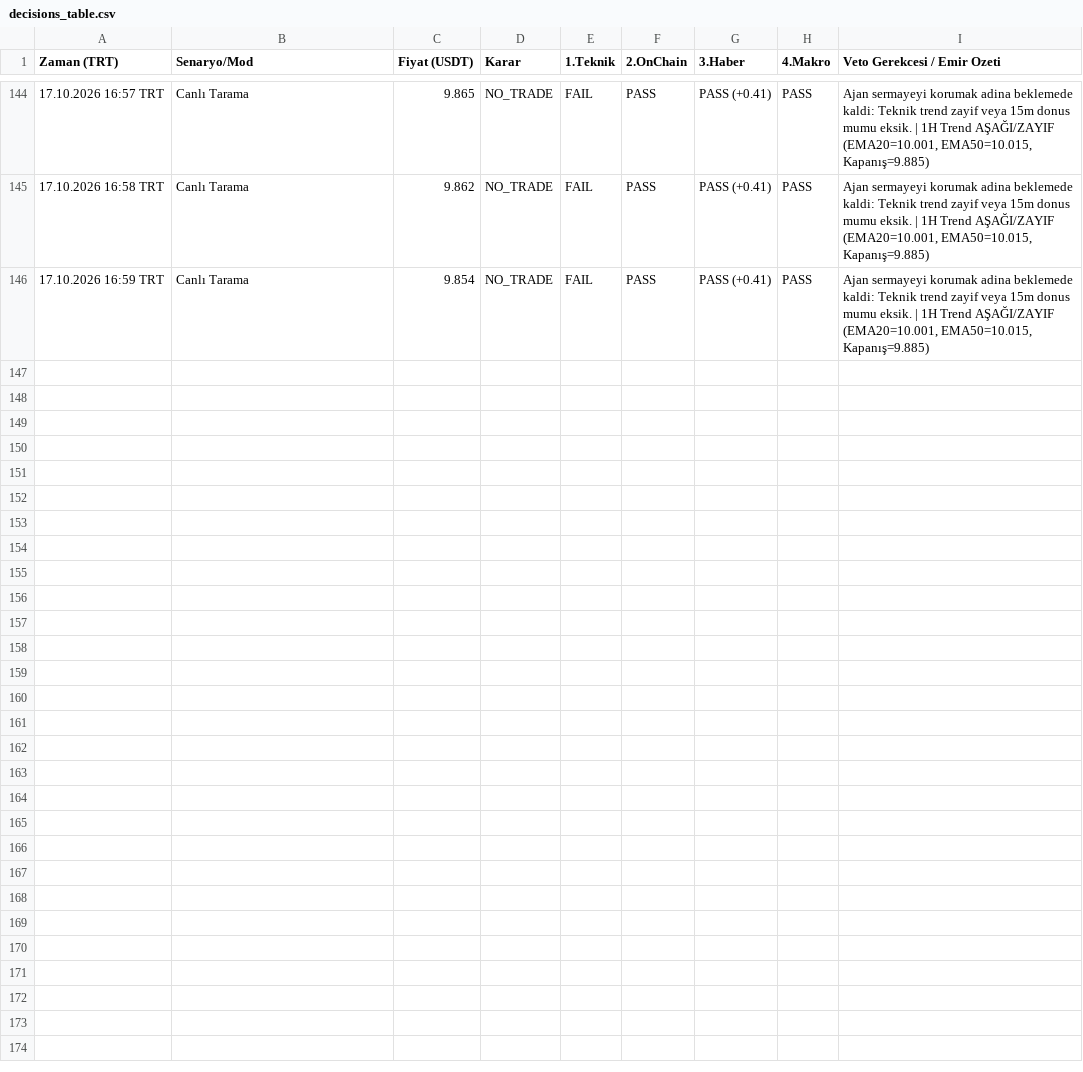
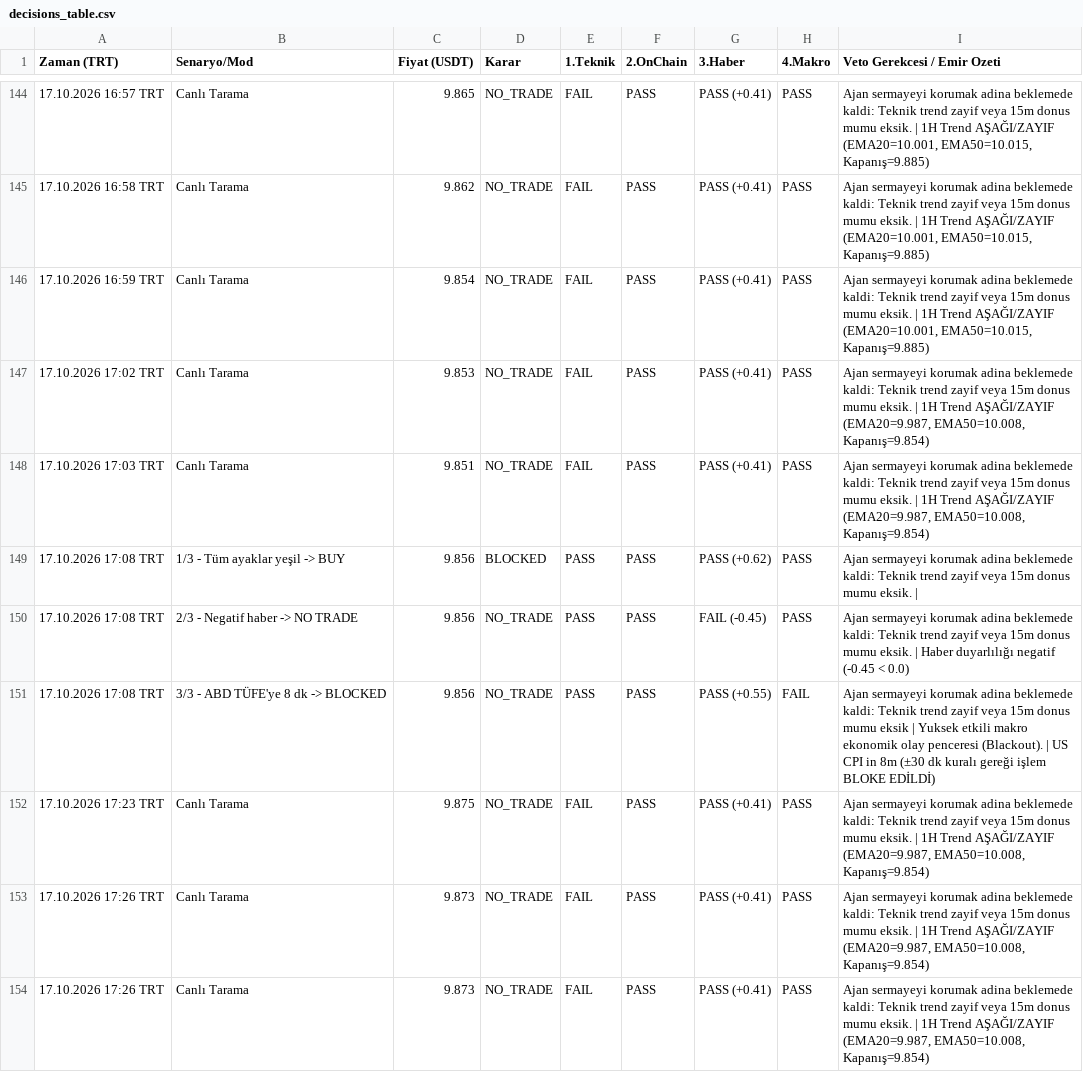
Before and after one commit to aposalik/Neva-Trader, a CSV file: reports/decisions_table.csv, drawn as a sheet; only a part is shown, gaps mark what is left out; the diff covers the shown part only.

```diff
--- a/reports/decisions_table.csv
+++ b/reports/decisions_table.csv
@@ -146 +146,9 @@
 17.10.2026 16:59 TRT,Canlı Tarama,9.854,NO_TRADE,FAIL,PASS,PASS (+0.41),PASS,"Ajan sermayeyi korumak adina beklemede kaldi: Teknik trend zayif veya 15m donus mumu eksik. | 1H Trend AŞAĞI/ZAYIF (EMA20=10.001, EMA50=10.015, Kapanış=9.885)"
+17.10.2026 17:02 TRT,Canlı Tarama,9.853,NO_TRADE,FAIL,PASS,PASS (+0.41),PASS,"Ajan sermayeyi korumak adina beklemede kaldi: Teknik trend zayif veya 15m donus mumu eksik. | 1H Trend AŞAĞI/ZAYIF (EMA20=9.987, EMA50=10.008, Kapanış=9.854)"
+17.10.2026 17:03 TRT,Canlı Tarama,9.851,NO_TRADE,FAIL,PASS,PASS (+0.41),PASS,"Ajan sermayeyi korumak adina beklemede kaldi: Teknik trend zayif veya 15m donus mumu eksik. | 1H Trend AŞAĞI/ZAYIF (EMA20=9.987, EMA50=10.008, Kapanış=9.854)"
+17.10.2026 17:08 TRT,1/3 - Tüm ayaklar yeşil -> BUY,9.856,BLOCKED,PASS,PASS,PASS (+0.62),PASS,Ajan sermayeyi korumak adina beklemede kaldi: Teknik trend zayif veya 15m donus mumu eksik. |
+17.10.2026 17:08 TRT,2/3 - Negatif haber -> NO TRADE,9.856,NO_TRADE,PASS,PASS,FAIL (-0.45),PASS,Ajan sermayeyi korumak adina beklemede kaldi: Teknik trend zayif veya 15m donus mumu eksik. | Haber duyarlılığı negatif (-0.45 < 0.0)
+17.10.2026 17:08 TRT,3/3 - ABD TÜFE'ye 8 dk -> BLOCKED,9.856,NO_TRADE,PASS,PASS,PASS (+0.55),FAIL,Ajan sermayeyi korumak adina beklemede kaldi: Teknik trend zayif veya 15m donus mumu eksik | Yuksek etkili makro ekonomik olay penceresi (Blackout). | US CPI in 8m (±30 dk kuralı gereği işlem BLOKE EDİLDİ)
+17.10.2026 17:23 TRT,Canlı Tarama,9.875,NO_TRADE,FAIL,PASS,PASS (+0.41),PASS,"Ajan sermayeyi korumak adina beklemede kaldi: Teknik trend zayif veya 15m donus mumu eksik. | 1H Trend AŞAĞI/ZAYIF (EMA20=9.987, EMA50=10.008, Kapanış=9.854)"
+17.10.2026 17:26 TRT,Canlı Tarama,9.873,NO_TRADE,FAIL,PASS,PASS (+0.41),PASS,"Ajan sermayeyi korumak adina beklemede kaldi: Teknik trend zayif veya 15m donus mumu eksik. | 1H Trend AŞAĞI/ZAYIF (EMA20=9.987, EMA50=10.008, Kapanış=9.854)"
+17.10.2026 17:26 TRT,Canlı Tarama,9.873,NO_TRADE,FAIL,PASS,PASS (+0.41),PASS,"Ajan sermayeyi korumak adina beklemede kaldi: Teknik trend zayif veya 15m donus mumu eksik. | 1H Trend AŞAĞI/ZAYIF (EMA20=9.987, EMA50=10.008, Kapanış=9.854)"
```
Also changed, not shown: 7 added rows elsewhere in this file, 7 other files.
